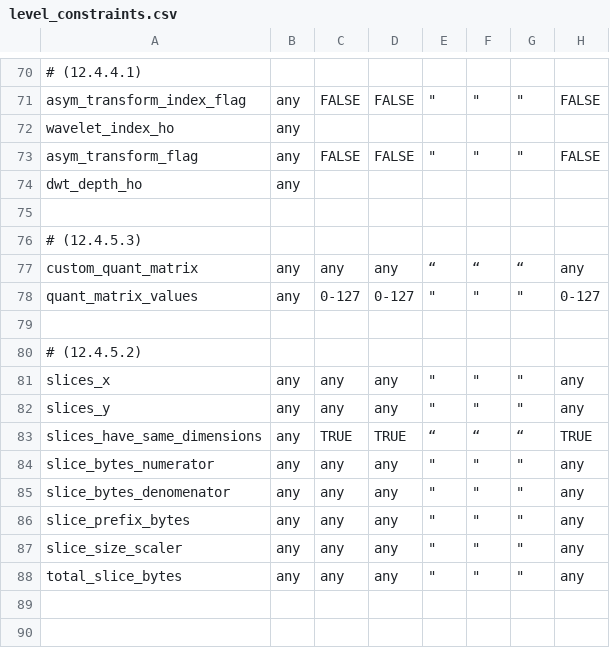
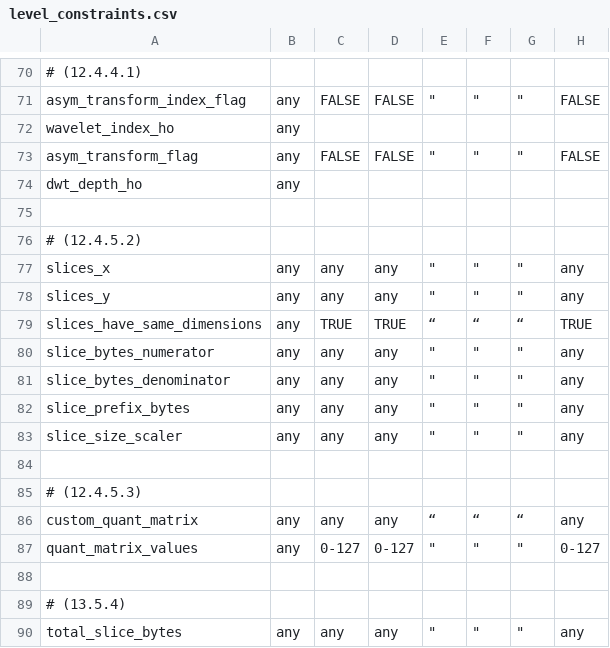
Before and after one commit to bbc/vc2_conformance, a CSV file: vc2_conformance/tables/level_constraints.csv, drawn as a sheet; only a part is shown, gaps mark what is left out; removed rows and columns are numbered as before the commit, all else as after; rows hold the shown columns only; the diff names each change by its address in the sheet, - before the commit and + after, or states it on an @@ line.

```diff
--- a/vc2_conformance/tables/level_constraints.csv
+++ b/vc2_conformance/tables/level_constraints.csv
-row 79: (empty)
-A81: slice_bytes_denomenator
+A81: slice_bytes_denominator
+row 84: (empty)
@@ row 76 moved to row 85: # (12.4.5.3) @@
@@ row 77 moved to row 86: custom_quant_matrix @@
@@ row 78 moved to row 87: quant_matrix_values @@
+row 88: (empty)
+row 89: # (13.5.4)
```
Also changed, not shown: 3 other files.
